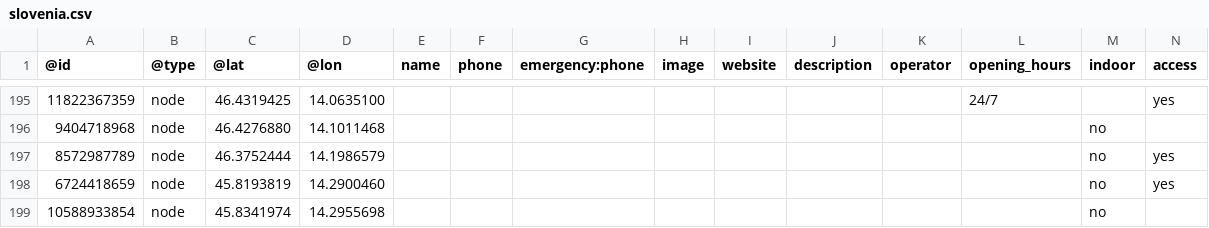
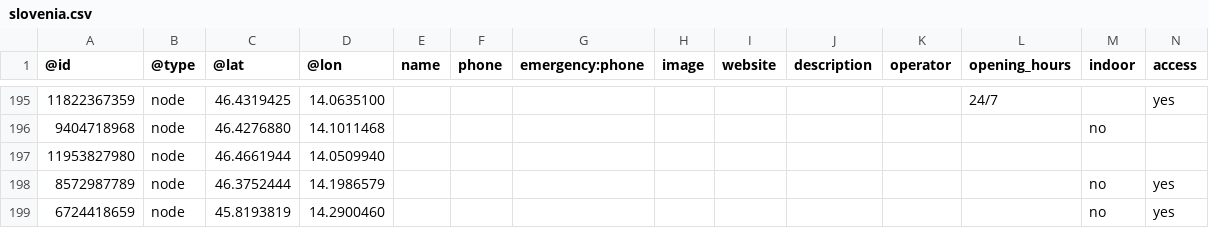
Before and after one commit to sledilnik/aed-data, a CSV file: sources/openstreetmap.org/slovenia.csv, drawn as a sheet; only a part is shown, gaps mark what is left out; the shorter side is filled out with more unchanged rows; rows hold the shown columns only; the diff names each change by its address in the sheet, - before the commit and + after, or states it on an @@ line.

```diff
--- a/sources/openstreetmap.org/slovenia.csv
+++ b/sources/openstreetmap.org/slovenia.csv
+row 197: 11953827980 | node | 46.4661944 | 14.0509940
```
